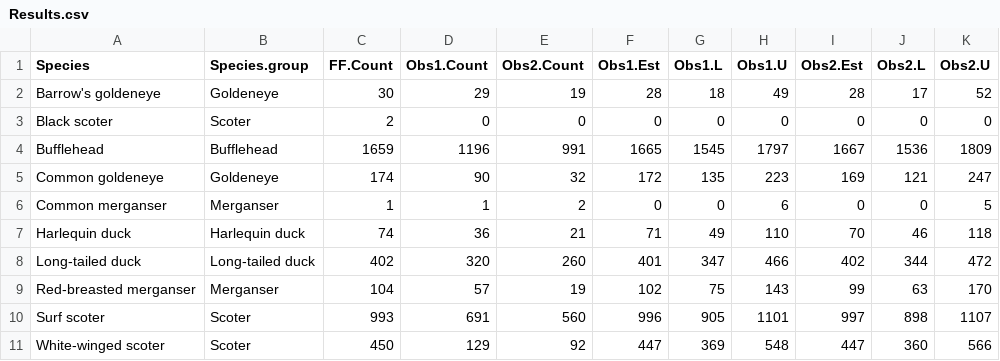
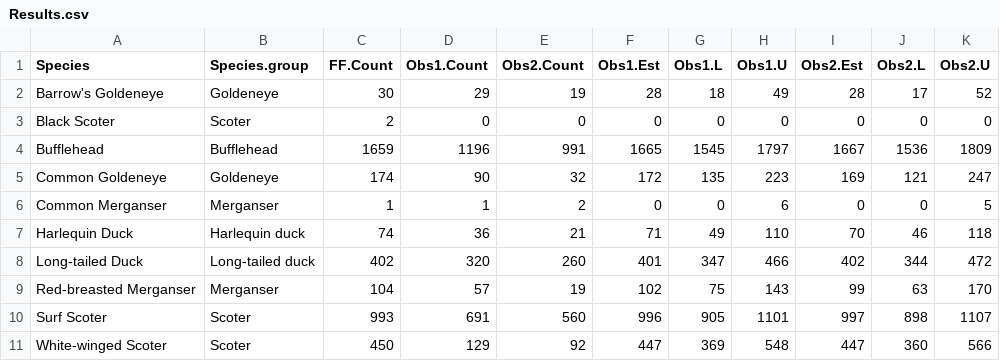
Before and after one commit to Quantitative-Conservation-Lab/Brusa_et_al, a CSV file: Results_Figure/Results.csv, drawn as a sheet.

Commit message:
Figure code for seaducks only

```diff
--- a/Results_Figure/Results.csv
+++ b/Results_Figure/Results.csv
@@ -1,11 +1,11 @@
 Species,Species.group,FF.Count,Obs1.Count,Obs2.Count,Obs1.Est,Obs1.L,Obs1.U,Obs2.Est,Obs2.L,Obs2.U
-Barrow's goldeneye,Goldeneye,30,29,19,28,18,49,28,17,52
-Black scoter,Scoter,2,0,0,0,0,0,0,0,0
+Barrow's Goldeneye,Goldeneye,30,29,19,28,18,49,28,17,52
+Black Scoter,Scoter,2,0,0,0,0,0,0,0,0
 Bufflehead,Bufflehead,1659,1196,991,1665,1545,1797,1667,1536,1809
-Common goldeneye,Goldeneye,174,90,32,172,135,223,169,121,247
-Common merganser,Merganser,1,1,2,0,0,6,0,0,5
-Harlequin duck,Harlequin duck,74,36,21,71,49,110,70,46,118
-Long-tailed duck,Long-tailed duck,402,320,260,401,347,466,402,344,472
-Red-breasted merganser,Merganser,104,57,19,102,75,143,99,63,170
-Surf scoter,Scoter,993,691,560,996,905,1101,997,898,1107
-White-winged scoter,Scoter,450,129,92,447,369,548,447,360,566
+Common Goldeneye,Goldeneye,174,90,32,172,135,223,169,121,247
+Common Merganser,Merganser,1,1,2,0,0,6,0,0,5
+Harlequin Duck,Harlequin duck,74,36,21,71,49,110,70,46,118
+Long-tailed Duck,Long-tailed duck,402,320,260,401,347,466,402,344,472
+Red-breasted Merganser,Merganser,104,57,19,102,75,143,99,63,170
+Surf Scoter,Scoter,993,691,560,996,905,1101,997,898,1107
+White-winged Scoter,Scoter,450,129,92,447,369,548,447,360,566
```
Also changed, not shown: 1 other file.
